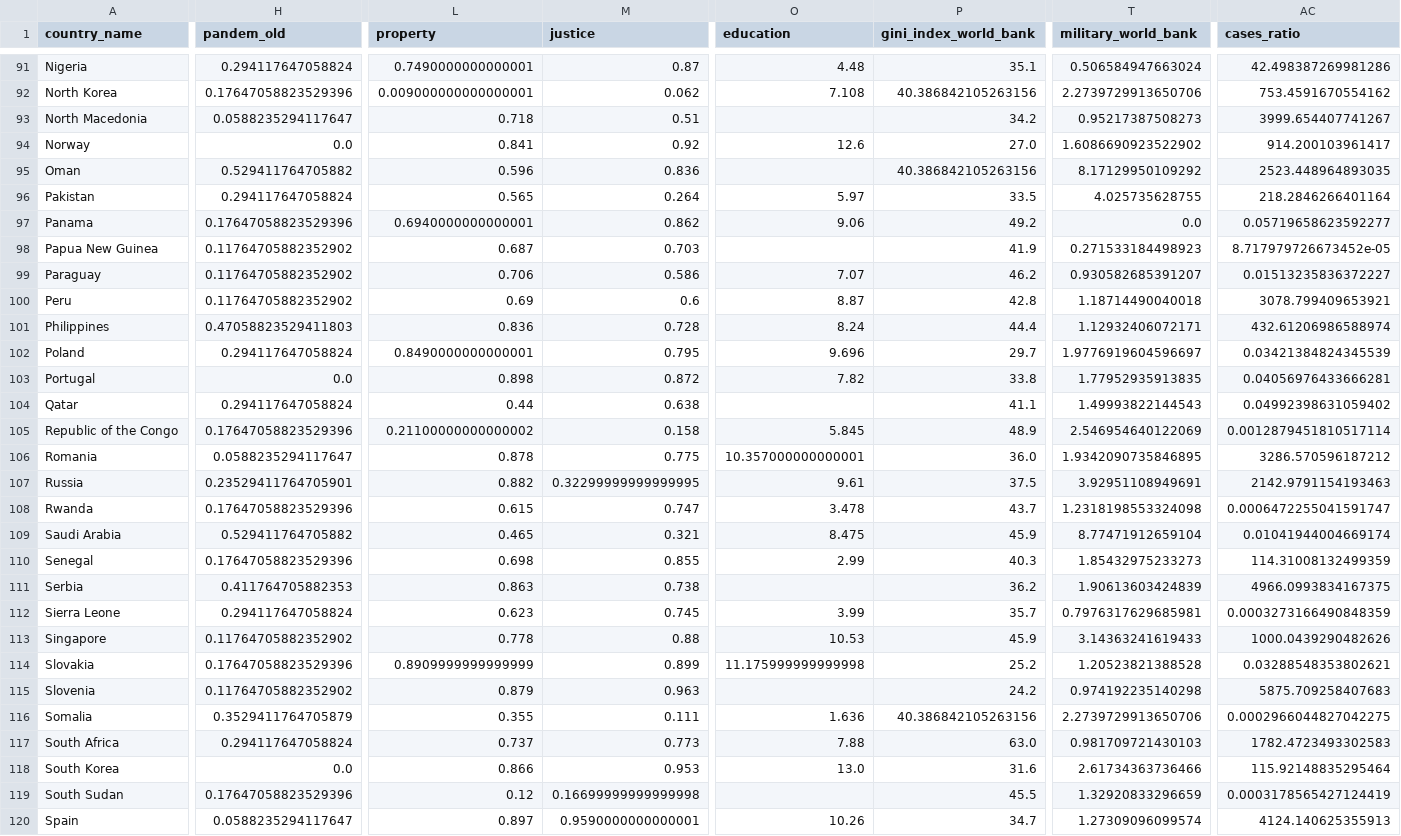
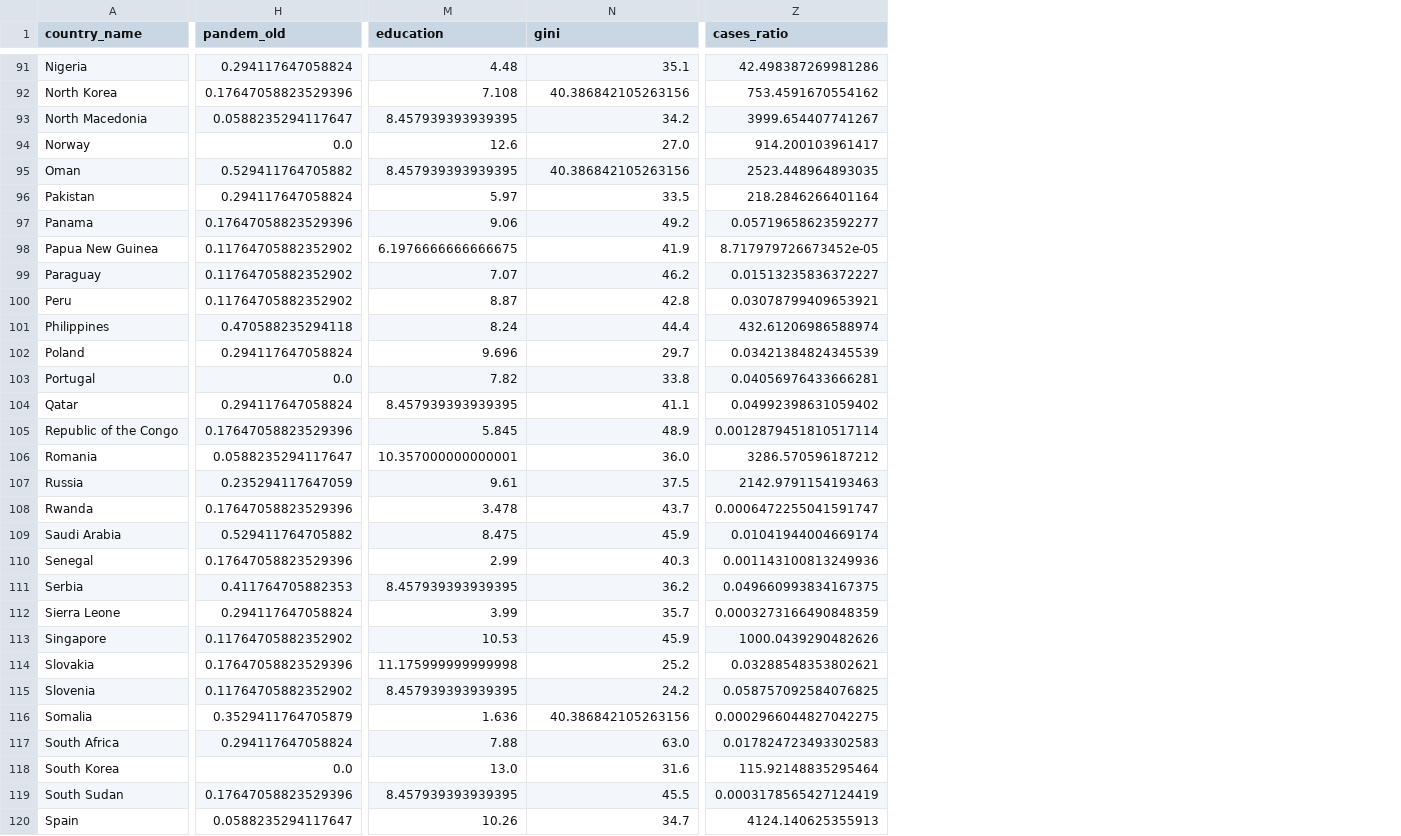
Before and after one commit to michaelwozniak/reproducible_research_project, a CSV file: data/robustness_check/processed_data/final_dataset_all.csv, drawn as a sheet; only a part is shown, gaps mark what is left out; removed rows and columns are numbered as before the commit, all else as after; the diff covers the shown part only; the diff names each change by its address in the sheet, - before the commit and + after, or states it on an @@ line.

```diff
--- a/data/robustness_check/processed_data/final_dataset_all.csv
+++ b/data/robustness_check/processed_data/final_dataset_all.csv
-column L (property), rows 91-120: 0.7490000000000001 | 0.009000000000000001 | 0.718 | 0.841 | 0.596 | 0.565 | 0.6940000000000001 | 0.687 | 0.706 | 0.69 | 0.836 | 0.8490000000000001 | 0.898 | 0.44 | 0.21100000000000002 | 0.878 | 0.882 | 0.615 | 0.465 | 0.698 | 0.863 | 0.623 | 0.778 | 0.8909999999999999 | 0.879 | 0.355 | 0.737 | 0.866 | 0.12 | 0.897
-column M (justice), rows 91-120: 0.87 | 0.062 | 0.51 | 0.92 | 0.836 | 0.264 | 0.862 | 0.703 | 0.586 | 0.6 | 0.728 | 0.795 | 0.872 | 0.638 | 0.158 | 0.775 | 0.32299999999999995 | 0.747 | 0.321 | 0.855 | 0.738 | 0.745 | 0.88 | 0.899 | 0.963 | 0.111 | 0.773 | 0.953 | 0.16699999999999998 | 0.9590000000000001
-column T (military_world_bank), rows 91-120: 0.506584947663024 | 2.2739729913650706 | 0.95217387508273 | 1.6086690923522902 | 8.17129950109292 | 4.025735628755 | 0.0 | 0.271533184498923 | 0.930582685391207 | 1.18714490040018 | 1.12932406072171 | 1.9776919604596697 | 1.77952935913835 | 1.49993822144543 | 2.546954640122069 | 1.9342090735846895 | 3.92951108949691 | 1.2318198553324098 | 8.77471912659104 | 1.85432975233273 | 1.90613603424839 | 0.7976317629685981 | 3.14363241619433 | 1.20523821388528 | 0.974192235140298 | 2.2739729913650706 | 0.981709721430103 | 2.61734363736466 | 1.32920833296659 | 1.27309096099574
-N1: gini_index_world_bank
+N1: gini
-M93 (education): (empty)
+M93 (education): 8.457939393939395
-M95 (education): (empty)
+M95 (education): 8.457939393939395
-M98 (education): (empty)
+M98 (education): 6.1976666666666675
-Z100 (cases_ratio): 3078.799409653921
+Z100 (cases_ratio): 0.03078799409653921
-H101 (pandem_old): 0.47058823529411803
+H101 (pandem_old): 0.470588235294118
-M104 (education): (empty)
+M104 (education): 8.457939393939395
-H107 (pandem_old): 0.23529411764705901
+H107 (pandem_old): 0.235294117647059
-Z110 (cases_ratio): 114.31008132499359
+Z110 (cases_ratio): 0.001143100813249936
-M111 (education): (empty)
+M111 (education): 8.457939393939395
-Z111 (cases_ratio): 4966.0993834167375
+Z111 (cases_ratio): 0.049660993834167375
-M115 (education): (empty)
+M115 (education): 8.457939393939395
-Z115 (cases_ratio): 5875.709258407683
+Z115 (cases_ratio): 0.058757092584076825
-Z117 (cases_ratio): 1782.4723493302583
+Z117 (cases_ratio): 0.017824723493302583
-M119 (education): (empty)
+M119 (education): 8.457939393939395
```
Also changed, not shown: 36 edited cells elsewhere in this file, data/robustness_check/processed_data/final_dataset_Q2.csv, data/robustness_check/processed_data/final_dataset_Q3.csv, 2 other files.
